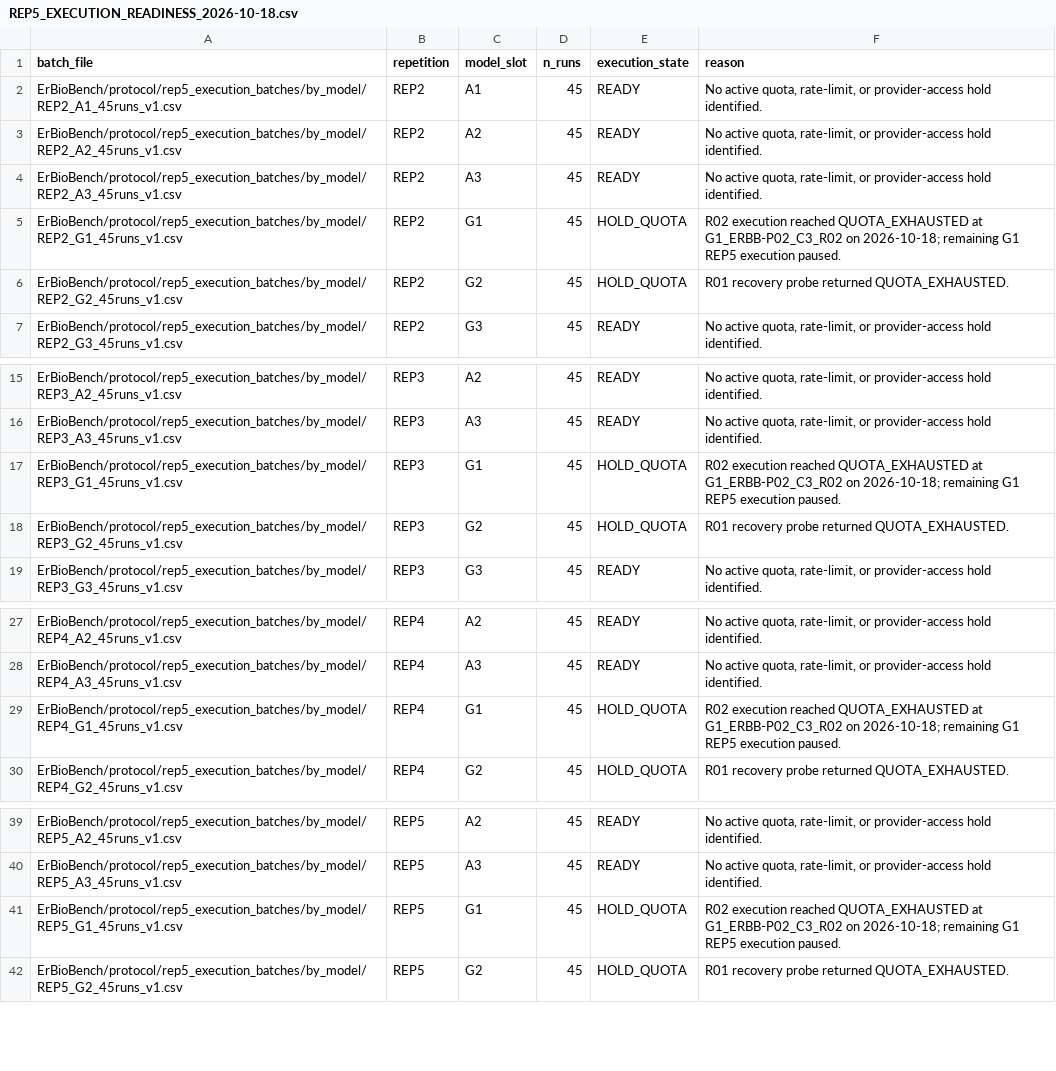
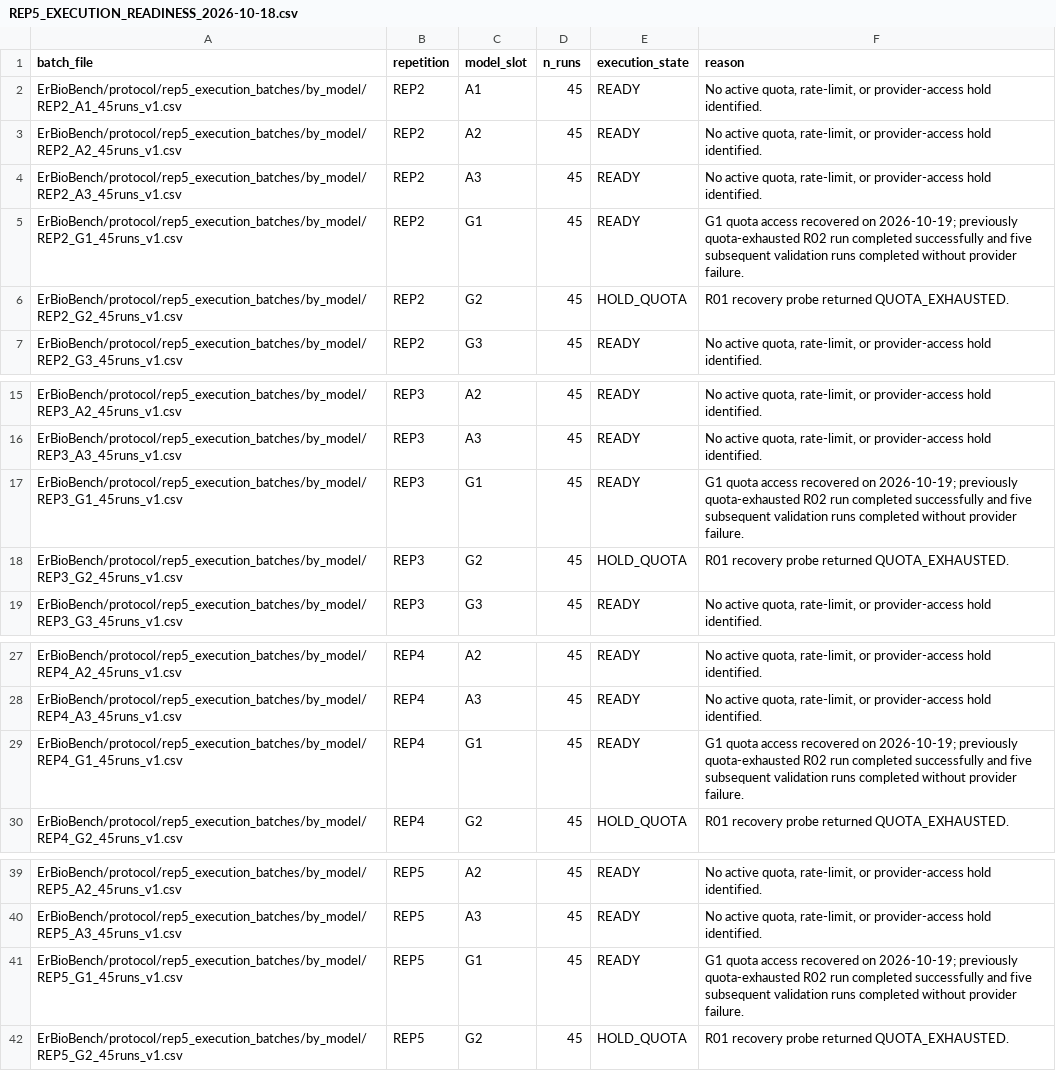
Before and after one commit to Aguilar-Elena/ERBioR, a CSV file: ErBioBench/protocol/REP5_EXECUTION_READINESS_2026-10-18.csv, drawn as a sheet; only a part is shown, gaps mark what is left out.

```diff
--- a/ErBioBench/protocol/REP5_EXECUTION_READINESS_2026-10-18.csv
+++ b/ErBioBench/protocol/REP5_EXECUTION_READINESS_2026-10-18.csv
@@ -4,3 +4,3 @@ ErBioBench/protocol/rep5_execution_batches/by_model/REP2_A2_45runs_v1.csv,REP2,A
 ErBioBench/protocol/rep5_execution_batches/by_model/REP2_A3_45runs_v1.csv,REP2,A3,45,READY,"No active quota, rate-limit, or provider-access hold identified."
-ErBioBench/protocol/rep5_execution_batches/by_model/REP2_G1_45runs_v1.csv,REP2,G1,45,HOLD_QUOTA,R02 execution reached QUOTA_EXHAUSTED at G1_ERBB-P02_C3_R02 on 2026-10-18; remaining G1 REP5 execution paused.
+ErBioBench/protocol/rep5_execution_batches/by_model/REP2_G1_45runs_v1.csv,REP2,G1,45,READY,G1 quota access recovered on 2026-10-19; previously quota-exhausted R02 run completed successfully and five subsequent validation runs completed without provider failure.
 ErBioBench/protocol/rep5_execution_batches/by_model/REP2_G2_45runs_v1.csv,REP2,G2,45,HOLD_QUOTA,R01 recovery probe returned QUOTA_EXHAUSTED.
@@ -16,3 +16,3 @@ ErBioBench/protocol/rep5_execution_batches/by_model/REP3_A2_45runs_v1.csv,REP3,A
 ErBioBench/protocol/rep5_execution_batches/by_model/REP3_A3_45runs_v1.csv,REP3,A3,45,READY,"No active quota, rate-limit, or provider-access hold identified."
-ErBioBench/protocol/rep5_execution_batches/by_model/REP3_G1_45runs_v1.csv,REP3,G1,45,HOLD_QUOTA,R02 execution reached QUOTA_EXHAUSTED at G1_ERBB-P02_C3_R02 on 2026-10-18; remaining G1 REP5 execution paused.
+ErBioBench/protocol/rep5_execution_batches/by_model/REP3_G1_45runs_v1.csv,REP3,G1,45,READY,G1 quota access recovered on 2026-10-19; previously quota-exhausted R02 run completed successfully and five subsequent validation runs completed without provider failure.
 ErBioBench/protocol/rep5_execution_batches/by_model/REP3_G2_45runs_v1.csv,REP3,G2,45,HOLD_QUOTA,R01 recovery probe returned QUOTA_EXHAUSTED.
@@ -28,3 +28,3 @@ ErBioBench/protocol/rep5_execution_batches/by_model/REP4_A2_45runs_v1.csv,REP4,A
 ErBioBench/protocol/rep5_execution_batches/by_model/REP4_A3_45runs_v1.csv,REP4,A3,45,READY,"No active quota, rate-limit, or provider-access hold identified."
-ErBioBench/protocol/rep5_execution_batches/by_model/REP4_G1_45runs_v1.csv,REP4,G1,45,HOLD_QUOTA,R02 execution reached QUOTA_EXHAUSTED at G1_ERBB-P02_C3_R02 on 2026-10-18; remaining G1 REP5 execution paused.
+ErBioBench/protocol/rep5_execution_batches/by_model/REP4_G1_45runs_v1.csv,REP4,G1,45,READY,G1 quota access recovered on 2026-10-19; previously quota-exhausted R02 run completed successfully and five subsequent validation runs completed without provider failure.
 ErBioBench/protocol/rep5_execution_batches/by_model/REP4_G2_45runs_v1.csv,REP4,G2,45,HOLD_QUOTA,R01 recovery probe returned QUOTA_EXHAUSTED.
@@ -40,3 +40,3 @@ ErBioBench/protocol/rep5_execution_batches/by_model/REP5_A2_45runs_v1.csv,REP5,A
 ErBioBench/protocol/rep5_execution_batches/by_model/REP5_A3_45runs_v1.csv,REP5,A3,45,READY,"No active quota, rate-limit, or provider-access hold identified."
-ErBioBench/protocol/rep5_execution_batches/by_model/REP5_G1_45runs_v1.csv,REP5,G1,45,HOLD_QUOTA,R02 execution reached QUOTA_EXHAUSTED at G1_ERBB-P02_C3_R02 on 2026-10-18; remaining G1 REP5 execution paused.
+ErBioBench/protocol/rep5_execution_batches/by_model/REP5_G1_45runs_v1.csv,REP5,G1,45,READY,G1 quota access recovered on 2026-10-19; previously quota-exhausted R02 run completed successfully and five subsequent validation runs completed without provider failure.
 ErBioBench/protocol/rep5_execution_batches/by_model/REP5_G2_45runs_v1.csv,REP5,G2,45,HOLD_QUOTA,R01 recovery probe returned QUOTA_EXHAUSTED.
```
Also changed, not shown: ErBioBench/results/pilot_1_2/REP5_EXECUTION_ATTEMPT_LOG_v1.csv.
